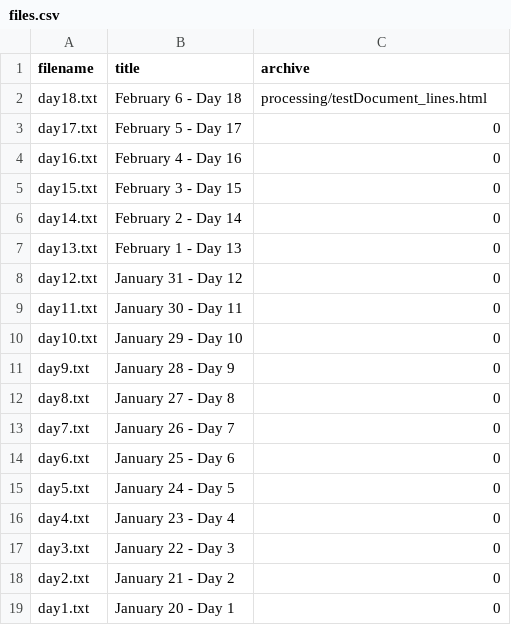
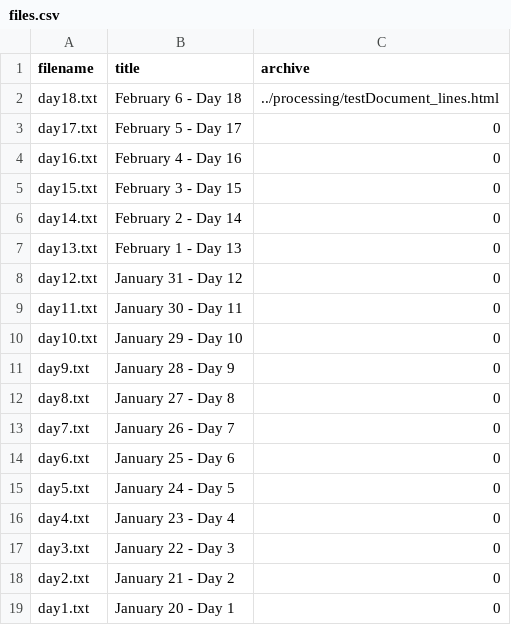
Before and after one commit to mazinskihenry/regime, a CSV file: files.csv, drawn as a sheet.

Commit message:
Update files.csv

```diff
--- a/files.csv
+++ b/files.csv
@@ -1,3 +1,3 @@
 filename,title,archive
-day18.txt,February 6 - Day 18,processing/testDocument_lines.html
+day18.txt,February 6 - Day 18,../processing/testDocument_lines.html
 day17.txt,February 5 - Day 17,0
```
